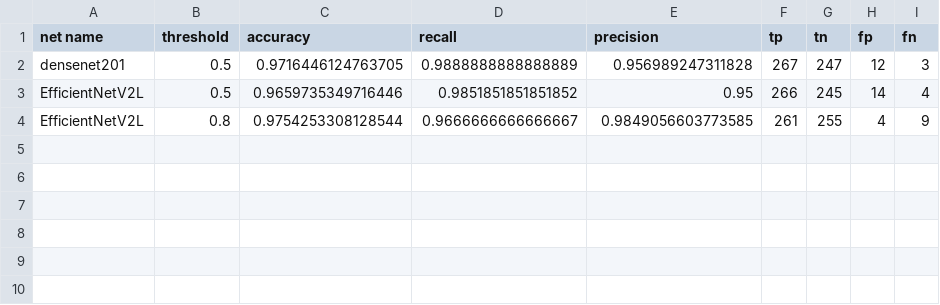
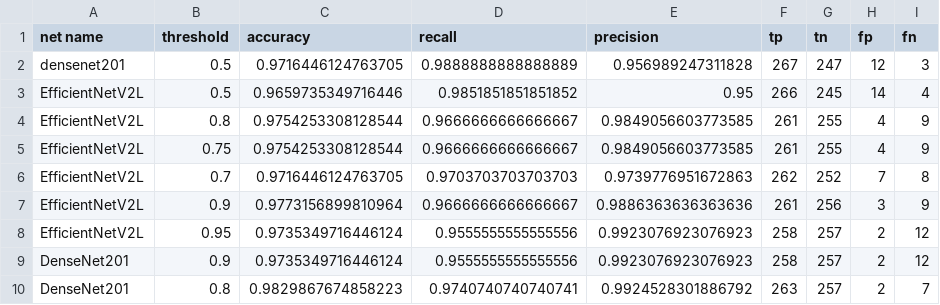
Before and after one commit to createcolor/bloody_well, a CSV file: results.csv, drawn as a sheet; the diff names each change by its address in the sheet, - before the commit and + after, or states it on an @@ line.

Commit message:
added example markup for DenseNet

```diff
--- a/results.csv
+++ b/results.csv
+row 5: EfficientNetV2L | 0.75 | 0.9754253308128544 | 0.9666666666666667 | 0.9849056603773585 | 261 | 255 | 4 | 9
+row 6: EfficientNetV2L | 0.7 | 0.9716446124763705 | 0.9703703703703703 | 0.9739776951672863 | 262 | 252 | 7 | 8
+row 7: EfficientNetV2L | 0.9 | 0.9773156899810964 | 0.9666666666666667 | 0.9886363636363636 | 261 | 256 | 3 | 9
+row 8: EfficientNetV2L | 0.95 | 0.9735349716446124 | 0.9555555555555556 | 0.9923076923076923 | 258 | 257 | 2 | 12
+row 9: DenseNet201 | 0.9 | 0.9735349716446124 | 0.9555555555555556 | 0.9923076923076923 | 258 | 257 | 2 | 12
+row 10: DenseNet201 | 0.8 | 0.9829867674858223 | 0.9740740740740741 | 0.9924528301886792 | 263 | 257 | 2 | 7
```
Also changed, not shown: 2 other files.
